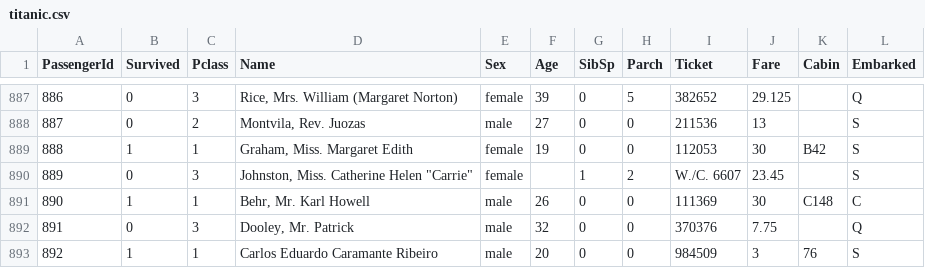
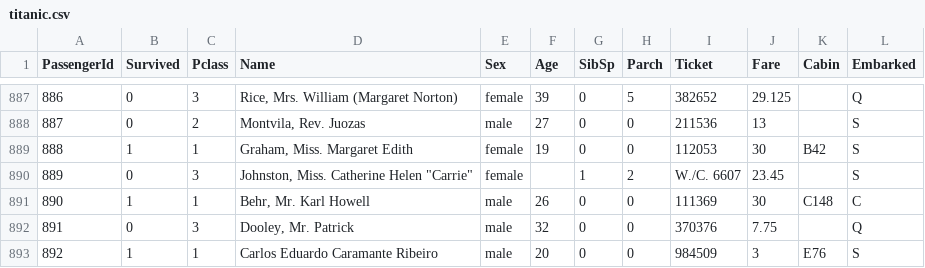
Before and after one commit to CarlosECRibeiro/Titanic, a CSV file: titanic.csv, drawn as a sheet; only a part is shown, gaps mark what is left out.

Commit message:
Update titanic.csv

```diff
--- a/titanic.csv
+++ b/titanic.csv
@@ -892,2 +892,2 @@ PassengerId,Survived,Pclass,Name,Sex,Age,SibSp,Parch,Ticket,Fare,Cabin,Embarked
 891,0,3,"Dooley, Mr. Patrick",male,32,0,0,370376,7.75,,Q
-892,1,1,"Carlos Eduardo Caramante Ribeiro",male,20,0,0,984509,3,76,S
+892,1,1,"Carlos Eduardo Caramante Ribeiro",male,20,0,0,984509,3,E76,S
```
